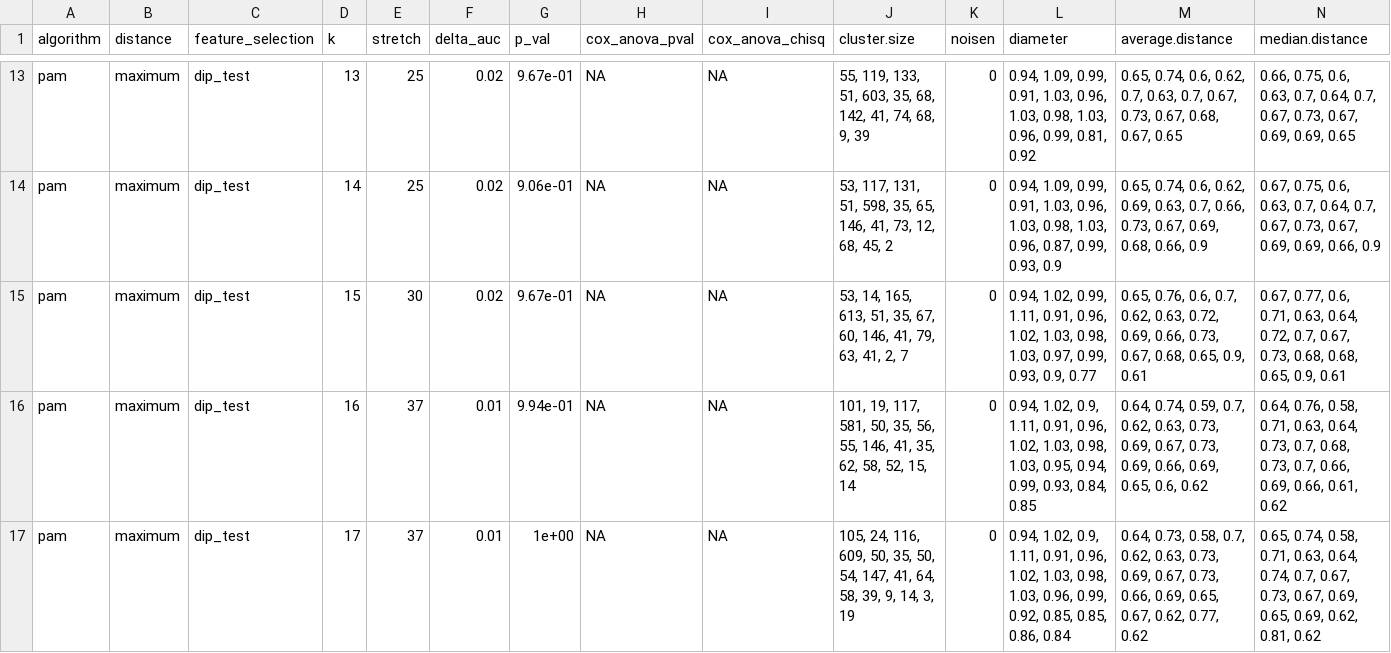
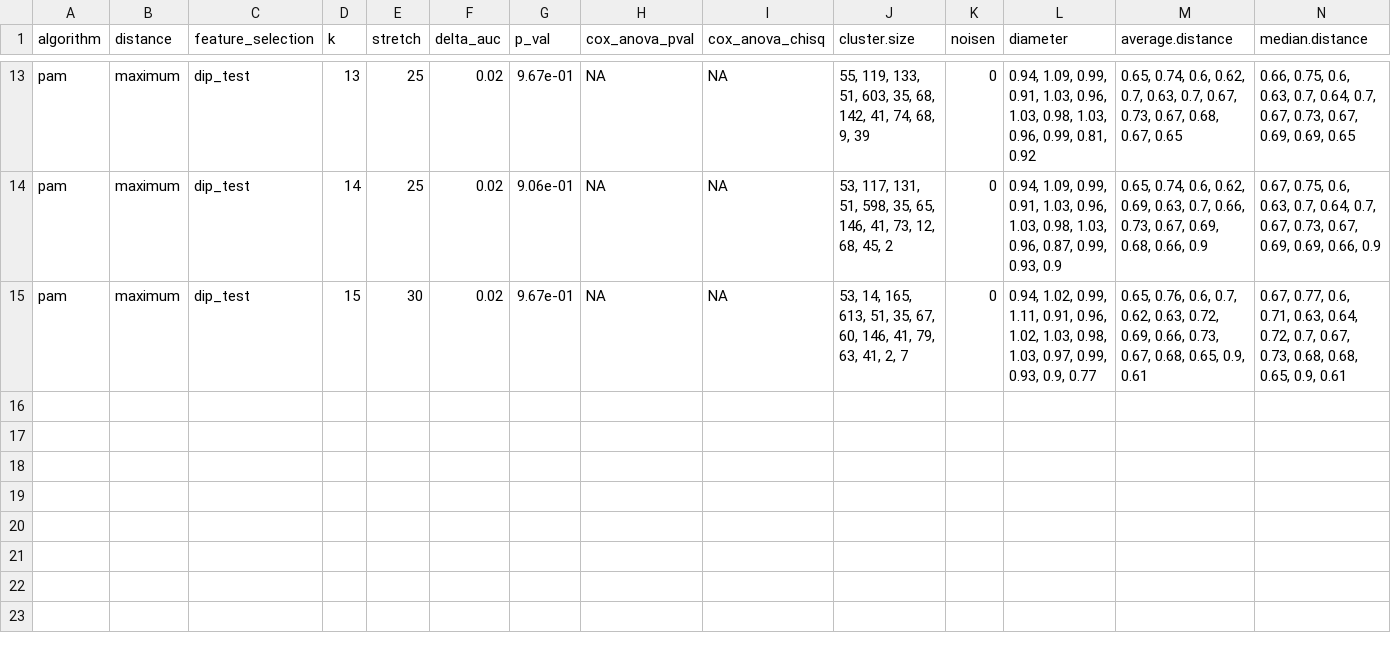
Before and after one commit to rokitalab/clk1-splicing, a TSV file: analyses/clustering_analysis/output/functional-sites/optimal_clustering/pam_maximum_dip_test.tsv, drawn as a sheet; only a part is shown, gaps mark what is left out; rows hold the shown columns only; the diff names each change by its address in the sheet, - before the commit and + after, or states it on an @@ line.

```diff
--- a/analyses/clustering_analysis/output/functional-sites/optimal_clustering/pam_maximum_dip_test.tsv
+++ b/analyses/clustering_analysis/output/functional-sites/optimal_clustering/pam_maximum_dip_test.tsv
-row 16: pam | maximum | dip_test | 16 | 37 | 0.01 | 9.94e-01 | NA | NA | 101, 19, 117, 581, 50, 35, 56, 55, 146, 41, 35, 62, 58, 52, 15, 14 | 0 | 0.94, 1.02, 0.9, 1.11, 0.91, 0.96, 1.02, 1.03, 0.98, 1.03, 0.95, 0.94, 0.99, 0.93, 0.84, 0.85 | 0.64, 0.74, 0.59, 0.7, 0.62, 0.63, 0.73, 0.69, 0.67, 0.73, 0.69, 0.66, 0.69, 0.65, 0.6, 0.62 | 0.64, 0.76, 0.58, 0.71, 0.63, 0.64, 0.73, 0.7, 0.68, 0.73, 0.7, 0.66, 0.69, 0.66, 0.61, 0.62
-row 17: pam | maximum | dip_test | 17 | 37 | 0.01 | 1e+00 | NA | NA | 105, 24, 116, 609, 50, 35, 50, 54, 147, 41, 64, 58, 39, 9, 14, 3, 19 | 0 | 0.94, 1.02, 0.9, 1.11, 0.91, 0.96, 1.02, 1.03, 0.98, 1.03, 0.96, 0.99, 0.92, 0.85, 0.85, 0.86, 0.84 | 0.64, 0.73, 0.58, 0.7, 0.62, 0.63, 0.73, 0.69, 0.67, 0.73, 0.66, 0.69, 0.65, 0.67, 0.62, 0.77, 0.62 | 0.65, 0.74, 0.58, 0.71, 0.63, 0.64, 0.74, 0.7, 0.67, 0.73, 0.67, 0.69, 0.65, 0.69, 0.62, 0.81, 0.62
```
Also changed, not shown: analyses/clustering_analysis/output/functional-sites/optimal_clustering/ccp_optimal_clusters.tsv, analyses/clustering_analysis/output/functional-sites/optimal_clustering/pam_euclidean_dip_test.tsv, 24 other files.
